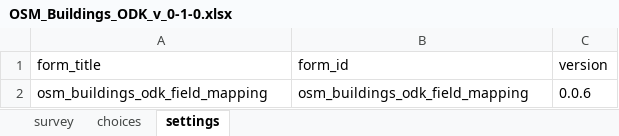
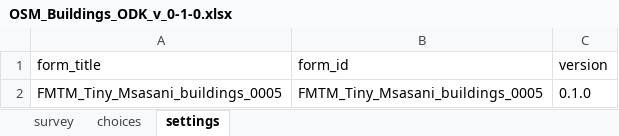
Before and after one commit to ivangayton/field-map-odk, an Excel workbook: odk_fieldmap/static/forms/OSM_Buildings_ODK_v_0-1-0.xlsx, sheet settings, drawn as a sheet; values as stored, in another font and other column widths than the file's, no borders; charts and pictures not drawn; removed rows and columns are numbered as before the commit, all else as after; the diff names each change by its address in the sheet, - before the commit and + after, or states it on an @@ line.

Commit message:
Individual form creation working

```diff
--- a/odk_fieldmap/static/forms/OSM_Buildings_ODK_v_0-1-0.xlsx (sheet settings)
+++ b/odk_fieldmap/static/forms/OSM_Buildings_ODK_v_0-1-0.xlsx (sheet settings)
-row 2: osm_buildings_odk_field_mapping | osm_buildings_odk_field_mapping | 0.0.6
+row 2: FMTM_Tiny_Msasani_buildings_0005 | FMTM_Tiny_Msasani_buildings_0005 | 0.1.0
```
Also changed, not shown: sheet survey, charts or pictures, 1 other file.
